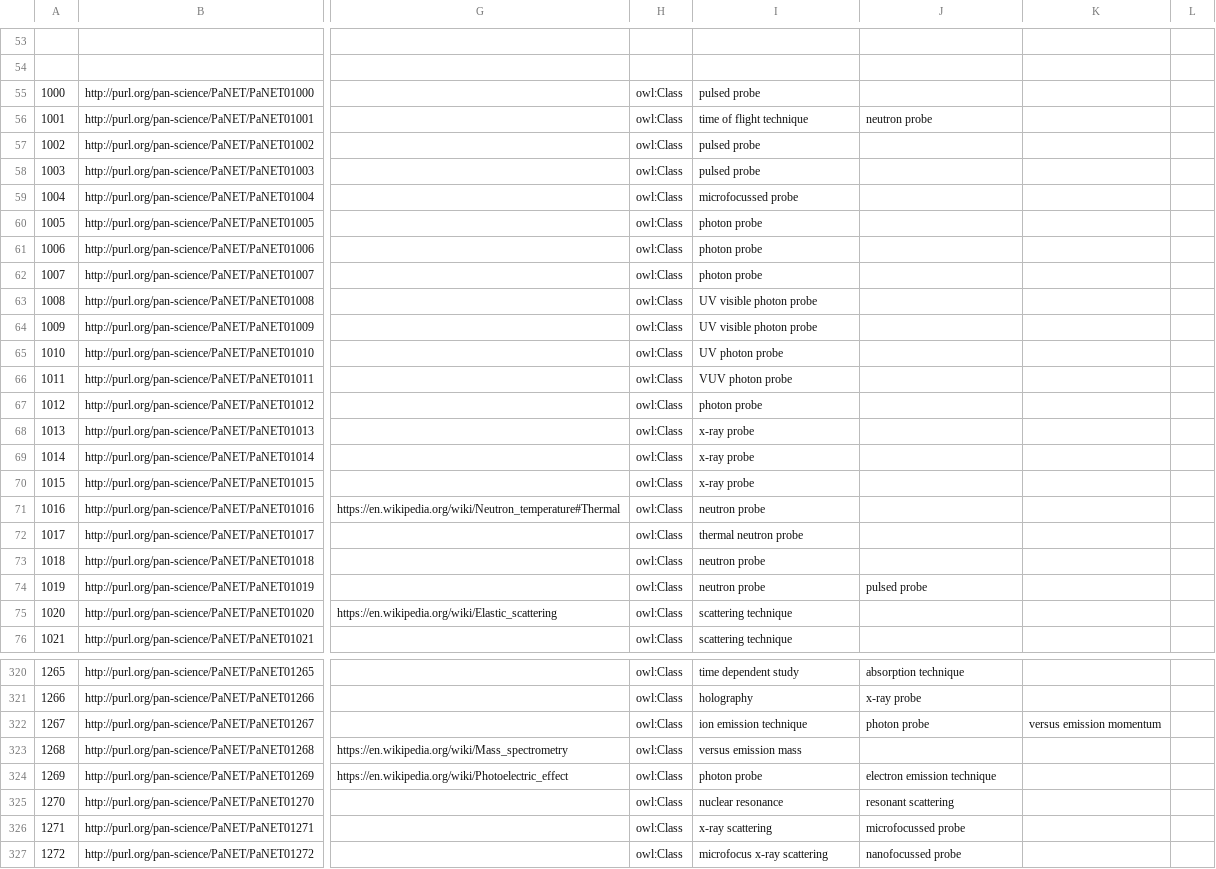
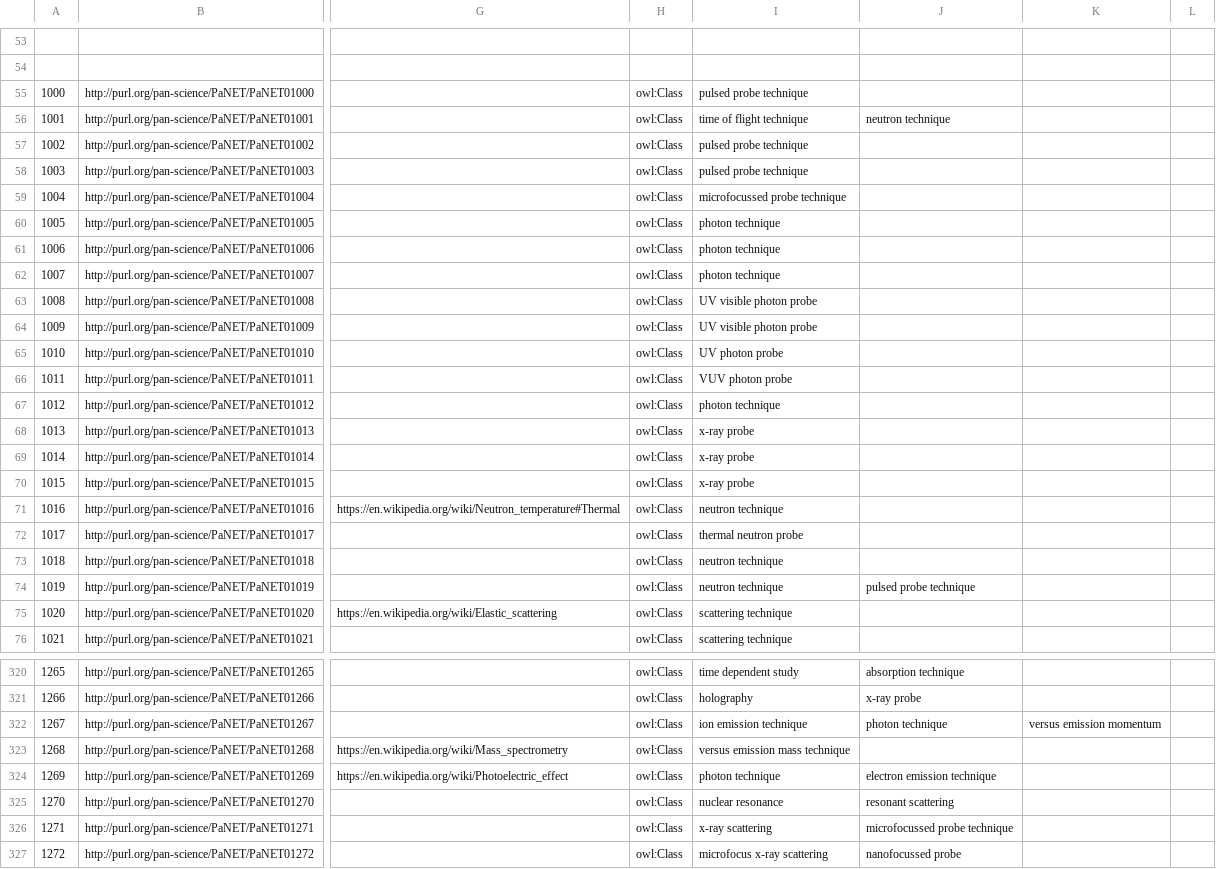
Before and after one commit to ExPaNDS-eu/ExPaNDS-experimental-techniques-ontology, a CSV file: source/PaNET.csv, drawn as a sheet; only a part is shown, gaps mark what is left out; the diff covers the shown part only; the diff names each change by its address in the sheet, - before the commit and + after, or states it on an @@ line.

Commit message:
Update labels of technique 100-411
Forgot to update the labels of the technique classes in the previous commit.

```diff
--- a/source/PaNET.csv
+++ b/source/PaNET.csv
-I55: pulsed probe
+I55: pulsed probe technique
-J56: neutron probe
+J56: neutron technique
-I57:I58: pulsed probe
+I57:I58: pulsed probe technique
-I59: microfocussed probe
+I59: microfocussed probe technique
-I60:I62: photon probe
+I60:I62: photon technique
-I67: photon probe
+I67: photon technique
-I71: neutron probe
+I71: neutron technique
-I73:I74: neutron probe
+I73:I74: neutron technique
-J74: pulsed probe
+J74: pulsed probe technique
-J322: photon probe
+J322: photon technique
-I323: versus emission mass
+I323: versus emission mass technique
-I324: photon probe
+I324: photon technique
-J326: microfocussed probe
+J326: microfocussed probe technique
```
Also changed, not shown: 120 edited cells elsewhere in this file.
